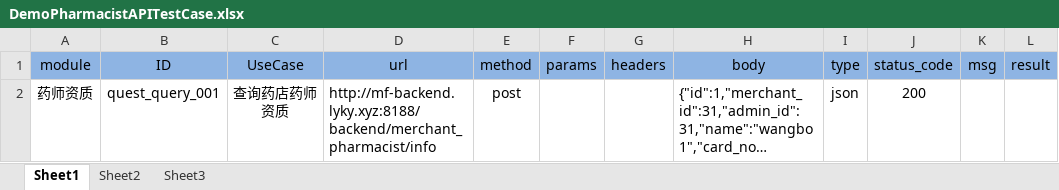
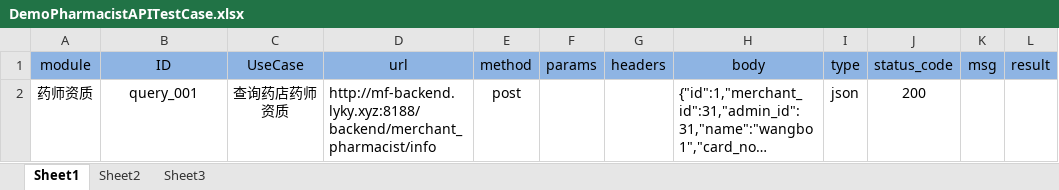
Before and after one commit to superwalker/autotestapi, an Excel workbook: database/DemoPharmacistAPITestCase.xlsx, sheet Sheet1, drawn as a sheet; only a part is shown; long unchanged cells end in …; values as stored, in another font and other column widths than the file's, no borders; the diff names each change by its address in the sheet, - before the commit and + after, or states it on an @@ line.

```diff
--- a/database/DemoPharmacistAPITestCase.xlsx (sheet Sheet1)
+++ b/database/DemoPharmacistAPITestCase.xlsx (sheet Sheet1)
-B2 (ID): quest_query_001
+B2 (ID): query_001
```
Also changed, not shown: database/DemoAPITestCase.xlsx, report/excelReport/DemoAPITestCase.xlsx, 9 other files.
